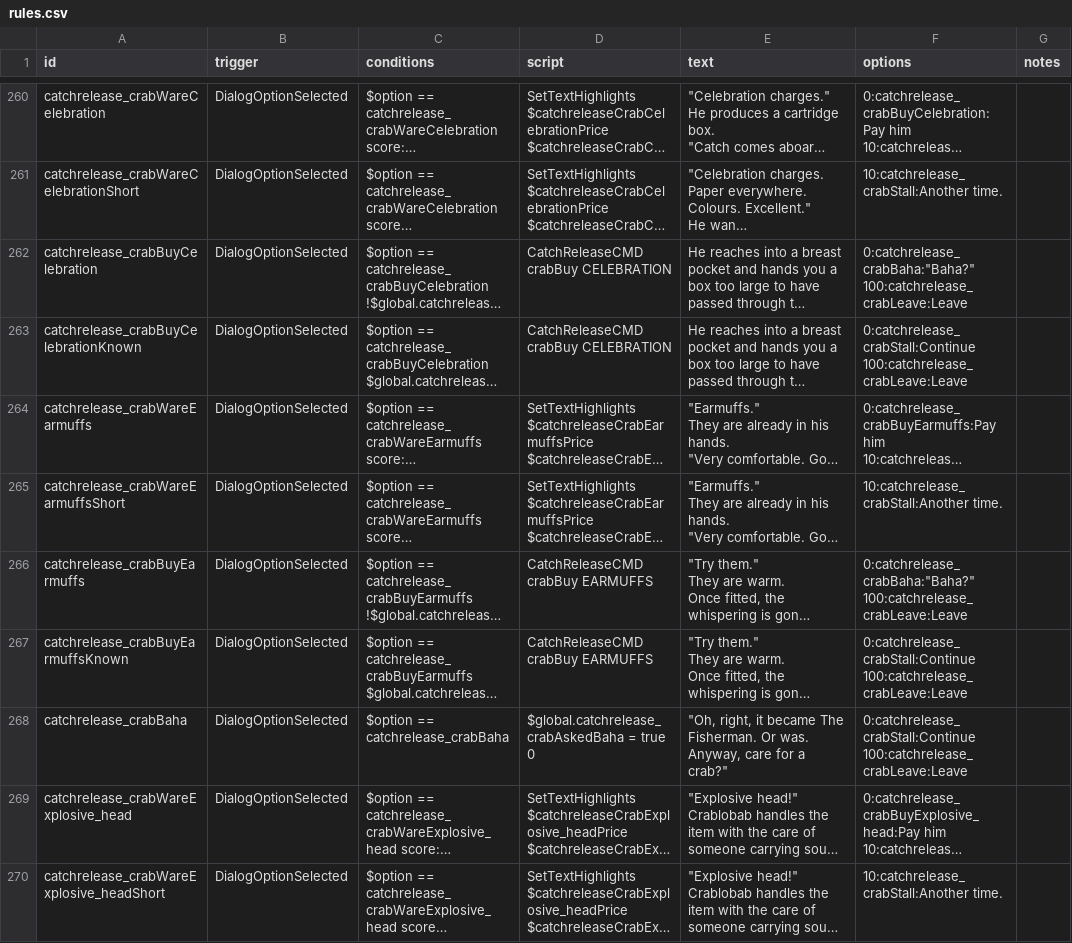
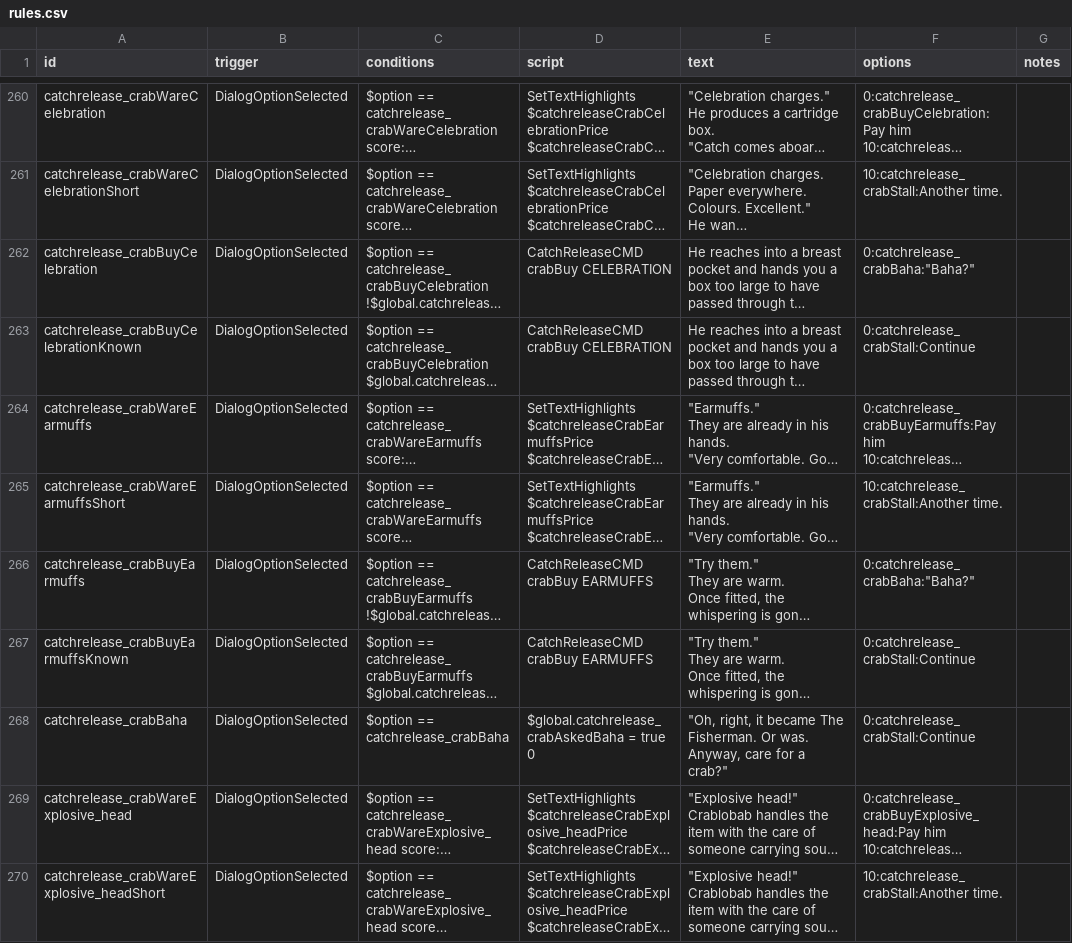
Before and after one commit to SirHartley/Catch.Release, a CSV file: data/campaign/rules.csv, drawn as a sheet; only a part is shown, gaps mark what is left out; long unchanged cells end in …; ↵ is a line break in a cell; the diff covers the shown part only; the diff names each change by its address in the sheet, - before the commit and + after, or states it on an @@ line.

Commit message:
added unlock text indicators

```diff
--- a/data/campaign/rules.csv
+++ b/data/campaign/rules.csv
-F262 (options): 0:catchrelease_crabBaha:"Baha?" ↵ 100:catchrelease_crabLeave:Leave
+F262 (options): 0:catchrelease_crabBaha:"Baha?"
-F263 (options): 0:catchrelease_crabStall:Continue ↵ 100:catchrelease_crabLeave:Leave
+F263 (options): 0:catchrelease_crabStall:Continue
-F266 (options): 0:catchrelease_crabBaha:"Baha?" ↵ 100:catchrelease_crabLeave:Leave
+F266 (options): 0:catchrelease_crabBaha:"Baha?"
-F267:F268 (options): 0:catchrelease_crabStall:Continue ↵ 100:catchrelease_crabLeave:Leave
+F267:F268 (options): 0:catchrelease_crabStall:Continue
```
Also changed, not shown: 8 edited cells elsewhere in this file, 5 other files.
